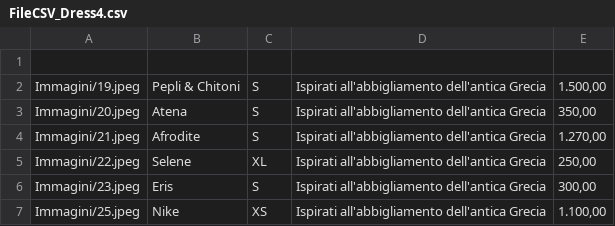
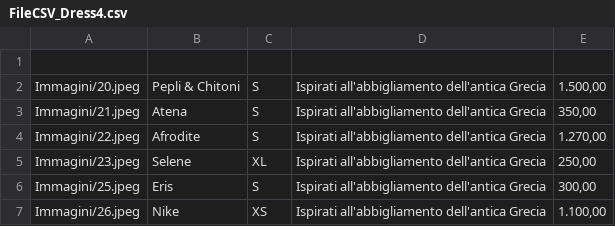
Before and after one commit to ChiaraDeMattia/Capolavoro, a CSV file: FileCSV_Dress4.csv, drawn as a sheet.

Commit message:
Update FileCSV_Dress4.csv

```diff
--- a/FileCSV_Dress4.csv
+++ b/FileCSV_Dress4.csv
@@ -1,7 +1,7 @@
 
-"Immagini/19.jpeg","Pepli & Chitoni","S","Ispirati all'abbigliamento dell'antica Grecia","1.500,00"
-"Immagini/20.jpeg","Atena","S","Ispirati all'abbigliamento dell'antica Grecia","350,00"
-"Immagini/21.jpeg","Afrodite","S","Ispirati all'abbigliamento dell'antica Grecia","1.270,00"
-"Immagini/22.jpeg","Selene","XL","Ispirati all'abbigliamento dell'antica Grecia","250,00"
-"Immagini/23.jpeg","Eris","S","Ispirati all'abbigliamento dell'antica Grecia","300,00"
-"Immagini/25.jpeg","Nike","XS","Ispirati all'abbigliamento dell'antica Grecia","1.100,00"
+"Immagini/20.jpeg","Pepli & Chitoni","S","Ispirati all'abbigliamento dell'antica Grecia","1.500,00"
+"Immagini/21.jpeg","Atena","S","Ispirati all'abbigliamento dell'antica Grecia","350,00"
+"Immagini/22.jpeg","Afrodite","S","Ispirati all'abbigliamento dell'antica Grecia","1.270,00"
+"Immagini/23.jpeg","Selene","XL","Ispirati all'abbigliamento dell'antica Grecia","250,00"
+"Immagini/25.jpeg","Eris","S","Ispirati all'abbigliamento dell'antica Grecia","300,00"
+"Immagini/26.jpeg","Nike","XS","Ispirati all'abbigliamento dell'antica Grecia","1.100,00"
```
